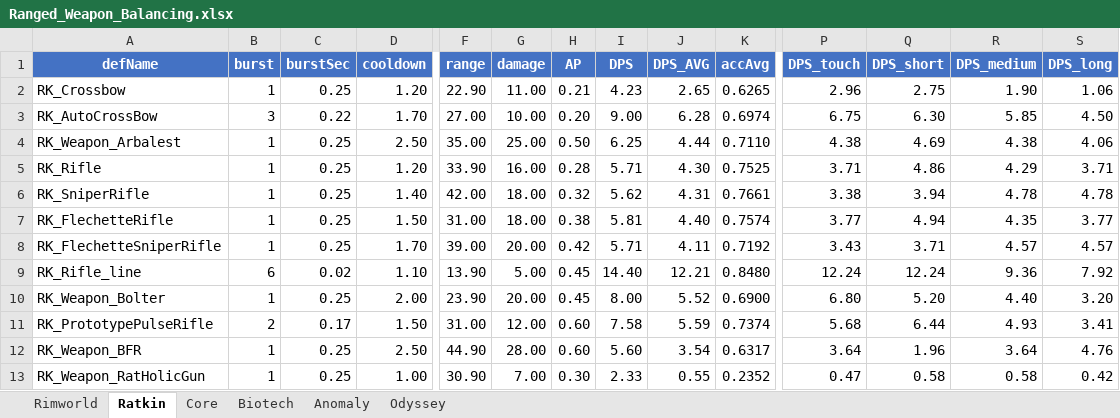
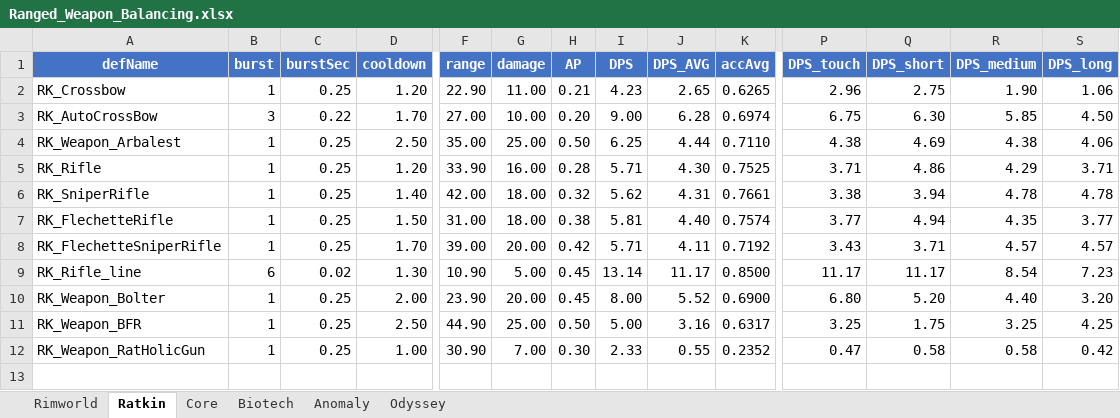
Before and after one commit to solaris0115/Ratkin, an Excel workbook: ExelData/Ranged_Weapon_Balancing.xlsx, sheet Ratkin, drawn as a sheet; only a part is shown, gaps mark what is left out; values as stored, in another font and other column widths than the file's, no borders; removed rows and columns are numbered as before the commit, all else as after; rows hold the shown columns only; the diff names each change by its address in the sheet, - before the commit and + after, or states it on an @@ line.

```diff
--- a/ExelData/Ranged_Weapon_Balancing.xlsx (sheet Ratkin)
+++ b/ExelData/Ranged_Weapon_Balancing.xlsx (sheet Ratkin)
-D9 (cooldown): 1.10
+D9 (cooldown): 1.30
-F9 (range): 13.90
+F9 (range): 10.90
-I9 (DPS): 14.40
+I9 (DPS): 13.14
-J9 (DPS_AVG): 12.21
+J9 (DPS_AVG): 11.17
-K9 (accAvg): 0.8480
+K9 (accAvg): 0.8500
-P9 (DPS_touch): 12.24
+P9 (DPS_touch): 11.17
-Q9 (DPS_short): 12.24
+Q9 (DPS_short): 11.17
-R9 (DPS_medium): 9.36
+R9 (DPS_medium): 8.54
-S9 (DPS_long): 7.92
+S9 (DPS_long): 7.23
-row 11: RK_PrototypePulseRifle | 2 | 0.17 | 1.50 | 31.00 | 12.00 | 0.60 | 7.58 | 5.59 | 0.7374 | 5.68 | 6.44 | 4.93 | 3.41
-G11 (damage): 28.00
+G11 (damage): 25.00
-H11 (AP): 0.60
+H11 (AP): 0.50
-I11 (DPS): 5.60
+I11 (DPS): 5.00
-J11 (DPS_AVG): 3.54
+J11 (DPS_AVG): 3.16
-P11 (DPS_touch): 3.64
+P11 (DPS_touch): 3.25
-Q11 (DPS_short): 1.96
+Q11 (DPS_short): 1.75
-R11 (DPS_medium): 3.64
+R11 (DPS_medium): 3.25
-S11 (DPS_long): 4.76
+S11 (DPS_long): 4.25
```
Also changed, not shown: 3 other files.
